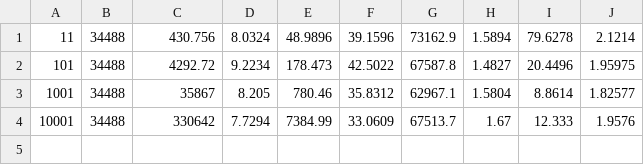
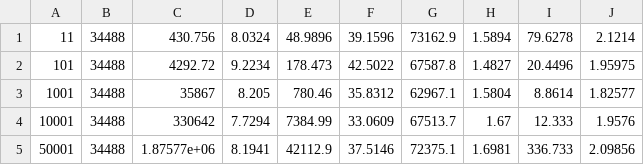
Before and after one commit to lucas-gcp/music-btree, a CSV file: benchmarks/benchmarks_bt.csv, drawn as a sheet; the diff names each change by its address in the sheet, - before the commit and + after, or states it on an @@ line.

```diff
--- a/benchmarks/benchmarks_bt.csv
+++ b/benchmarks/benchmarks_bt.csv
+row 5: 50001 | 34488 | 1.87577e+06 | 8.1941 | 42112.9 | 37.5146 | 72375.1 | 1.6981 | 336.733 | 2.09856
```
Also changed, not shown: benchmarks/benchmarks_b.csv, 2 other files.
